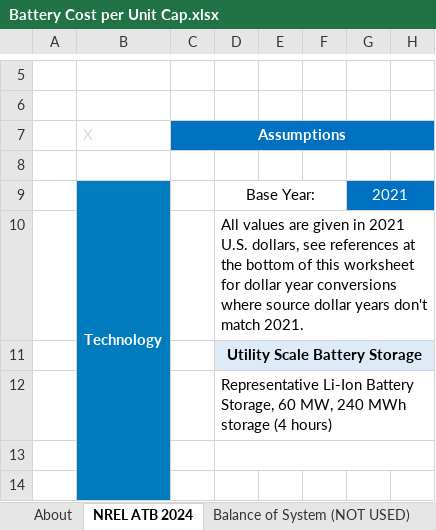
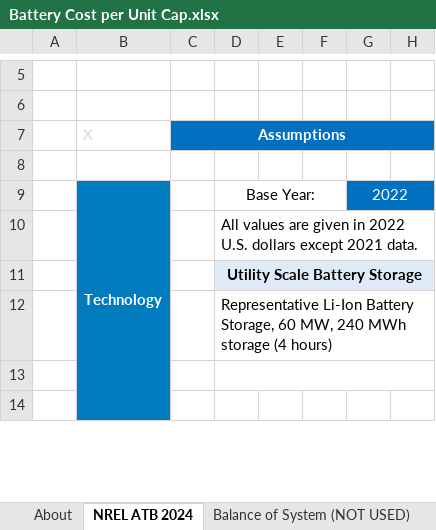
Before and after one commit to EnergyInnovation/eps-alabama, an Excel workbook: InputData/elec/BCpUC/Battery Cost per Unit Cap.xlsx, sheet NREL ATB 2024, drawn as a sheet; only a part is shown, gaps mark what is left out; values as stored, in another font and other column widths than the file's, no borders; the diff covers the shown part only; the diff names each change by its address in the sheet, - before the commit and + after, or states it on an @@ line.

```diff
--- a/InputData/elec/BCpUC/Battery Cost per Unit Cap.xlsx (sheet NREL ATB 2024)
+++ b/InputData/elec/BCpUC/Battery Cost per Unit Cap.xlsx (sheet NREL ATB 2024)
-G9: 2021
+G9: 2022
-D10: …given in 2021 U.S. dollars, see references at the bottom of this worksheet for dollar year conversions where source dollar years don't match 2021.
+D10: …given in 2022 U.S. dollars except 2021 data.
```
Also changed, not shown: 9 edited cells elsewhere in this sheet, sheet About, InputData/ctrl-settings/GRA/Government Revenue Accounting.xlsx, InputData/hydgn/RHPF/Recipient Hydrogen Pathway Fractions.xlsx, 45 other files.
